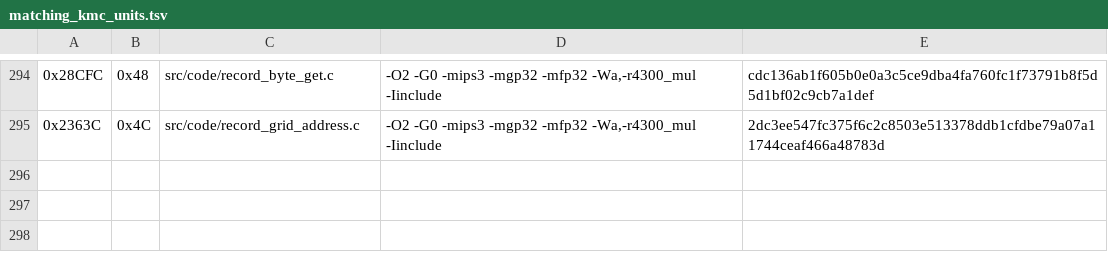
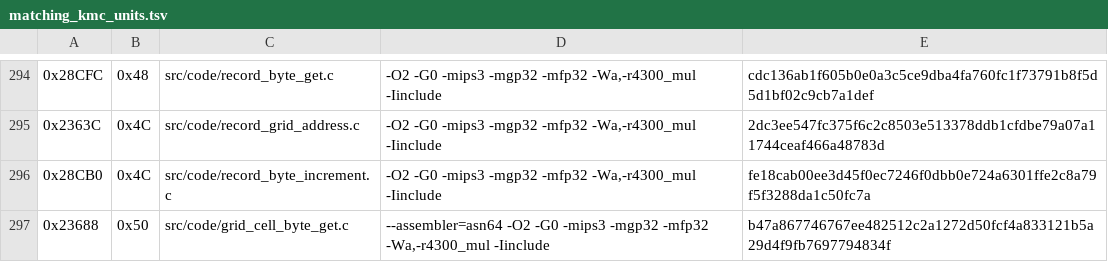
Before and after one commit to TheGh0stShip/Madden-64, a TSV file: config/us/matching_kmc_units.tsv, drawn as a sheet; only a part is shown, gaps mark what is left out.

Commit message:
Match record table accessors

```diff
--- a/config/us/matching_kmc_units.tsv
+++ b/config/us/matching_kmc_units.tsv
@@ -295 +295,3 @@
 0x2363C	0x4C	src/code/record_grid_address.c	-O2 -G0 -mips3 -mgp32 -mfp32 -Wa,-r4300_mul -Iinclude	2dc3ee547fc375f6c2c8503e513378ddb1cfdbe79a07a11744ceaf466a48783d
+0x28CB0	0x4C	src/code/record_byte_increment.c	-O2 -G0 -mips3 -mgp32 -mfp32 -Wa,-r4300_mul -Iinclude	fe18cab00ee3d45f0ec7246f0dbb0e724a6301ffe2c8a79f5f3288da1c50fc7a
+0x23688	0x50	src/code/grid_cell_byte_get.c	--assembler=asn64 -O2 -G0 -mips3 -mgp32 -mfp32 -Wa,-r4300_mul -Iinclude	b47a867746767ee482512c2a1272d50fcf4a833121b5a29d4f9fb7697794834f
```
Also changed, not shown: 9 other files.
